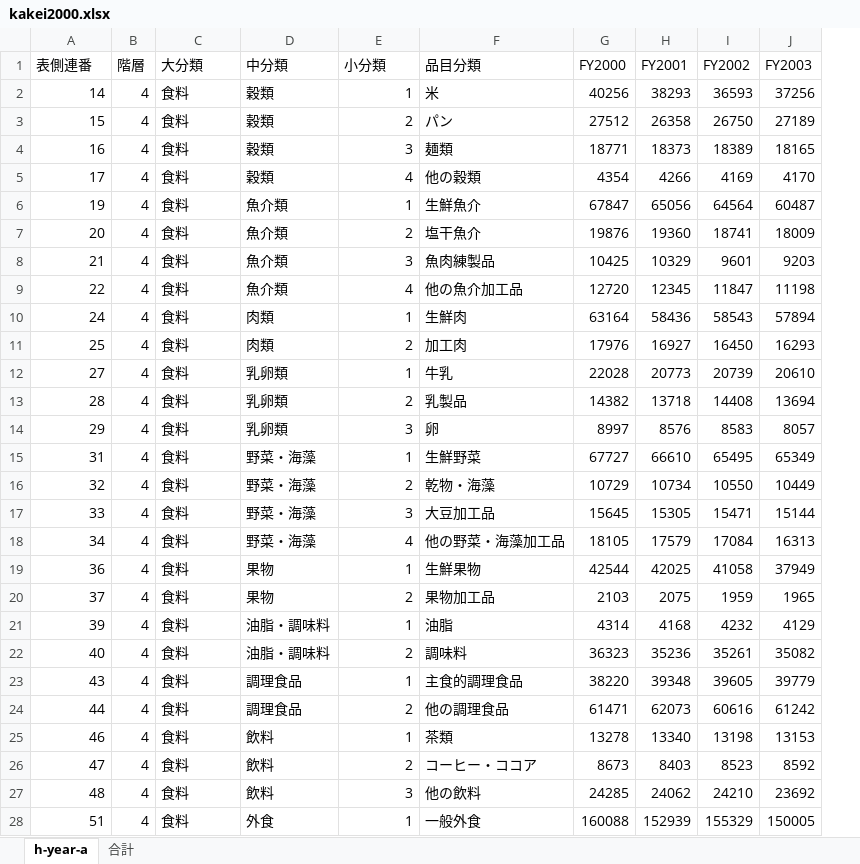
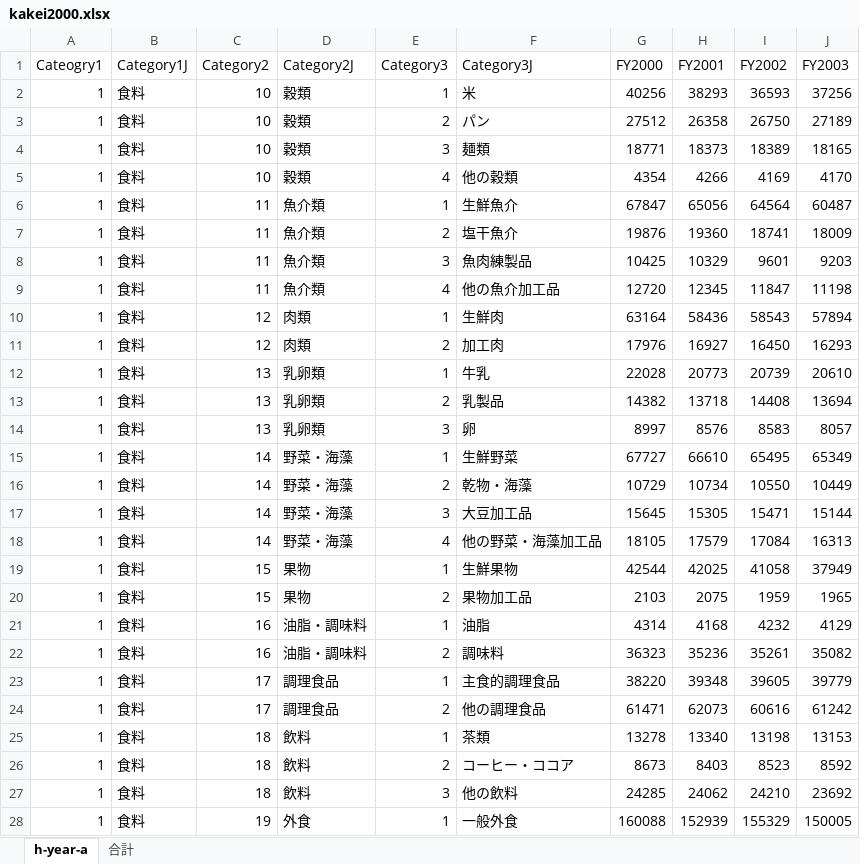
Before and after one commit to yamamoto-masashi/yamamoto-masashi.github.io, an Excel workbook: DSlec/kakei2000.xlsx, sheet h-year-a, drawn as a sheet; only a part is shown; values as stored, in another font and other column widths than the file's, no borders; removed rows and columns are numbered as before the commit, all else as after; the diff covers the shown part only; the diff names each change by its address in the sheet, - before the commit and + after, or states it on an @@ line.

Commit message:
Update kakei2000.xlsx

```diff
--- a/DSlec/kakei2000.xlsx (sheet h-year-a)
+++ b/DSlec/kakei2000.xlsx (sheet h-year-a)
-column B (階層), rows 2-28: all 4
+column C (Category2), rows 2-28: 10 | 10 | 10 | 10 | 11 | 11 | 11 | 11 | 12 | 12 | 13 | 13 | 13 | 14 | 14 | 14 | 14 | 15 | 15 | 16 | 16 | 17 | 17 | 18 | 18 | 18 | 19
-A1: 表側連番
+A1: Cateogry1
-B1: 大分類
+B1: Category1J
-D1: 中分類
+D1: Category2J
-E1: 小分類
+E1: Category3
-F1: 品目分類
+F1: Category3J
-A2 (Cateogry1): 14
+A2 (Cateogry1): 1
-A3 (Cateogry1): 15
+A3 (Cateogry1): 1
-A4 (Cateogry1): 16
+A4 (Cateogry1): 1
-A5 (Cateogry1): 17
+A5 (Cateogry1): 1
-A6 (Cateogry1): 19
+A6 (Cateogry1): 1
-A7 (Cateogry1): 20
+A7 (Cateogry1): 1
-A8 (Cateogry1): 21
+A8 (Cateogry1): 1
-A9 (Cateogry1): 22
+A9 (Cateogry1): 1
-A10 (Cateogry1): 24
+A10 (Cateogry1): 1
-A11 (Cateogry1): 25
+A11 (Cateogry1): 1
-A12 (Cateogry1): 27
+A12 (Cateogry1): 1
-A13 (Cateogry1): 28
+A13 (Cateogry1): 1
-A14 (Cateogry1): 29
+A14 (Cateogry1): 1
-A15 (Cateogry1): 31
+A15 (Cateogry1): 1
-A16 (Cateogry1): 32
+A16 (Cateogry1): 1
-A17 (Cateogry1): 33
+A17 (Cateogry1): 1
-A18 (Cateogry1): 34
+A18 (Cateogry1): 1
-A19 (Cateogry1): 36
+A19 (Cateogry1): 1
-A20 (Cateogry1): 37
+A20 (Cateogry1): 1
-A21 (Cateogry1): 39
+A21 (Cateogry1): 1
-A22 (Cateogry1): 40
+A22 (Cateogry1): 1
-A23 (Cateogry1): 43
+A23 (Cateogry1): 1
-A24 (Cateogry1): 44
+A24 (Cateogry1): 1
-A25 (Cateogry1): 46
+A25 (Cateogry1): 1
-A26 (Cateogry1): 47
+A26 (Cateogry1): 1
-A27 (Cateogry1): 48
+A27 (Cateogry1): 1
-A28 (Cateogry1): 51
+A28 (Cateogry1): 1
```
Also changed, not shown: 57 edited cells elsewhere in this sheet.
